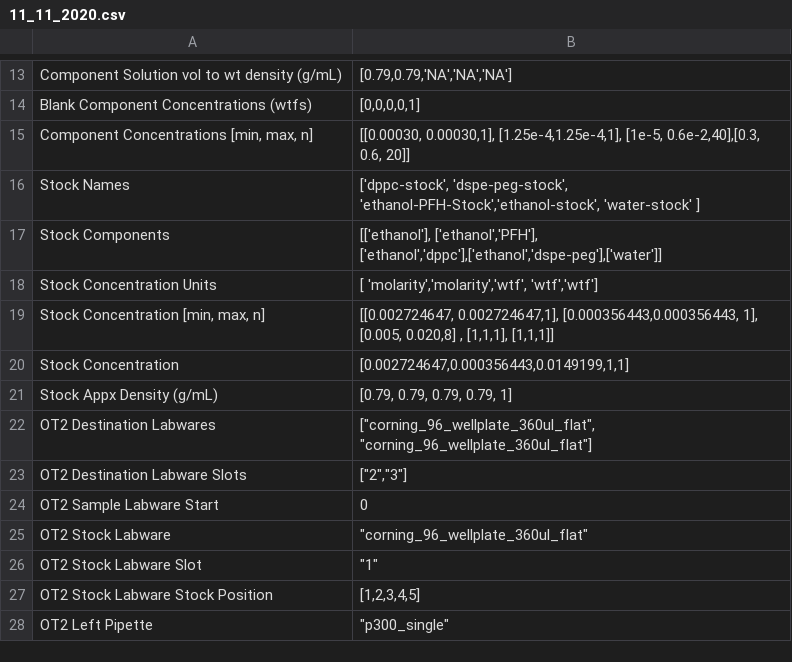
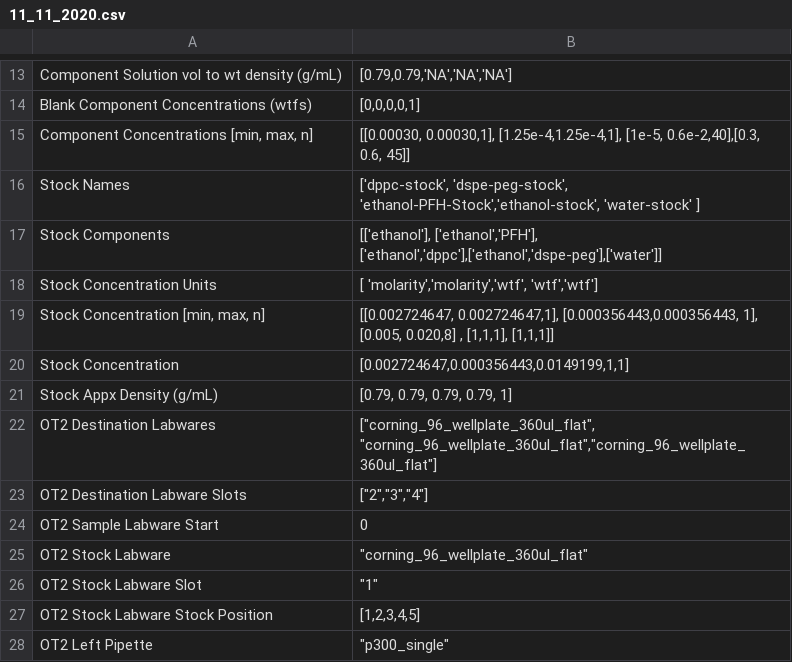
Before and after one commit to pozzo-research-group/OT2Protocols, a CSV file: ot2protocol/Ouzo_OT2_Sampling/Testing Plans/11_11_2020.csv, drawn as a sheet; only a part is shown, gaps mark what is left out.

```diff
--- a/ot2protocol/Ouzo_OT2_Sampling/Testing Plans/11_11_2020.csv
+++ b/ot2protocol/Ouzo_OT2_Sampling/Testing Plans/11_11_2020.csv
@@ -14,3 +14,3 @@ Component Solution vol to wt density (g/mL),"[0.79,0.79,'NA','NA','NA']"
 Blank Component Concentrations (wtfs),"[0,0,0,0,1]"
-"Component Concentrations [min, max, n]","[[0.00030, 0.00030,1], [1.25e-4,1.25e-4,1], [1e-5, 0.6e-2,40],[0.3, 0.6, 20]]"
+"Component Concentrations [min, max, n]","[[0.00030, 0.00030,1], [1.25e-4,1.25e-4,1], [1e-5, 0.6e-2,40],[0.3, 0.6, 45]]"
 Stock Names,"['dppc-stock', 'dspe-peg-stock', 'ethanol-PFH-Stock','ethanol-stock', 'water-stock' ]"
@@ -21,4 +21,4 @@ Stock Concentration,"[0.002724647,0.000356443,0.0149199,1,1]"
 Stock Appx Density (g/mL),"[0.79, 0.79, 0.79, 0.79, 1]"
-OT2 Destination Labwares,"[""corning_96_wellplate_360ul_flat"", ""corning_96_wellplate_360ul_flat""]"
-OT2 Destination Labware Slots,"[""2"",""3""]"
+OT2 Destination Labwares,"[""corning_96_wellplate_360ul_flat"", ""corning_96_wellplate_360ul_flat"",""corning_96_wellplate_360ul_flat""]"
+OT2 Destination Labware Slots,"[""2"",""3"",""4""]"
 OT2 Sample Labware Start,0
```
Also changed, not shown: 5 other files.
